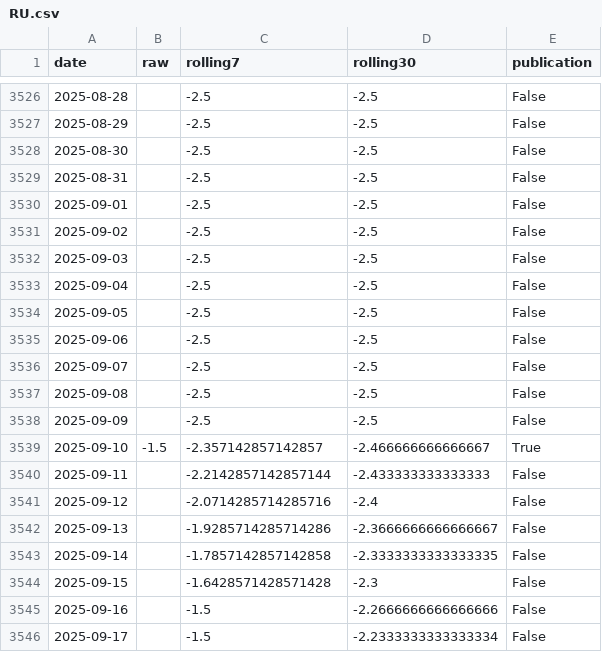
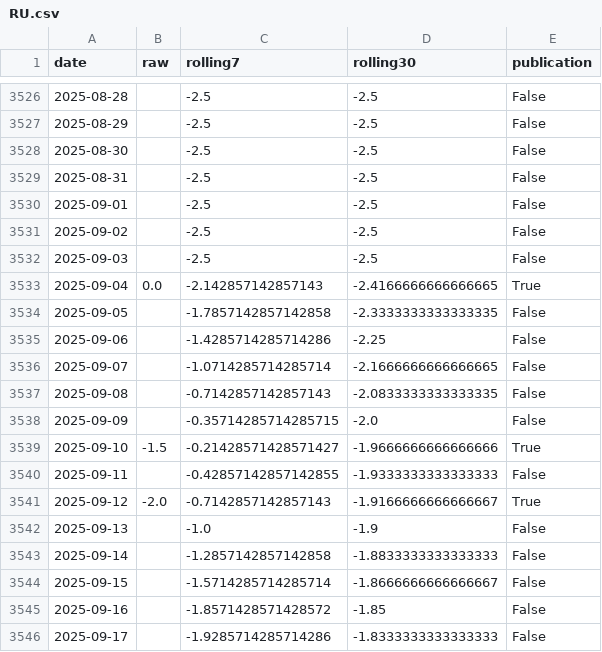
Before and after one commit to yangcy0126/dsi-index-site, a CSV file: data/RU.csv, drawn as a sheet; only a part is shown, gaps mark what is left out; the diff covers the shown part only.

```diff
--- a/data/RU.csv
+++ b/data/RU.csv
@@ -3532,15 +3532,15 @@
 2025-09-03,,-2.5,-2.5,False
-2025-09-04,,-2.5,-2.5,False
-2025-09-05,,-2.5,-2.5,False
-2025-09-06,,-2.5,-2.5,False
-2025-09-07,,-2.5,-2.5,False
-2025-09-08,,-2.5,-2.5,False
-2025-09-09,,-2.5,-2.5,False
-2025-09-10,-1.5,-2.357142857142857,-2.466666666666667,True
-2025-09-11,,-2.2142857142857144,-2.433333333333333,False
-2025-09-12,,-2.0714285714285716,-2.4,False
-2025-09-13,,-1.9285714285714286,-2.3666666666666667,False
-2025-09-14,,-1.7857142857142858,-2.3333333333333335,False
-2025-09-15,,-1.6428571428571428,-2.3,False
-2025-09-16,,-1.5,-2.2666666666666666,False
-2025-09-17,,-1.5,-2.2333333333333334,False
+2025-09-04,0.0,-2.142857142857143,-2.4166666666666665,True
+2025-09-05,,-1.7857142857142858,-2.3333333333333335,False
+2025-09-06,,-1.4285714285714286,-2.25,False
+2025-09-07,,-1.0714285714285714,-2.1666666666666665,False
+2025-09-08,,-0.7142857142857143,-2.0833333333333335,False
+2025-09-09,,-0.35714285714285715,-2.0,False
+2025-09-10,-1.5,-0.21428571428571427,-1.9666666666666666,True
+2025-09-11,,-0.42857142857142855,-1.9333333333333333,False
+2025-09-12,-2.0,-0.7142857142857143,-1.9166666666666667,True
+2025-09-13,,-1.0,-1.9,False
+2025-09-14,,-1.2857142857142858,-1.8833333333333333,False
+2025-09-15,,-1.5714285714285714,-1.8666666666666667,False
+2025-09-16,,-1.8571428571428572,-1.85,False
+2025-09-17,,-1.9285714285714286,-1.8333333333333333,False
```
Also changed, not shown: 77 edited cells elsewhere in this file, 18 other files.
